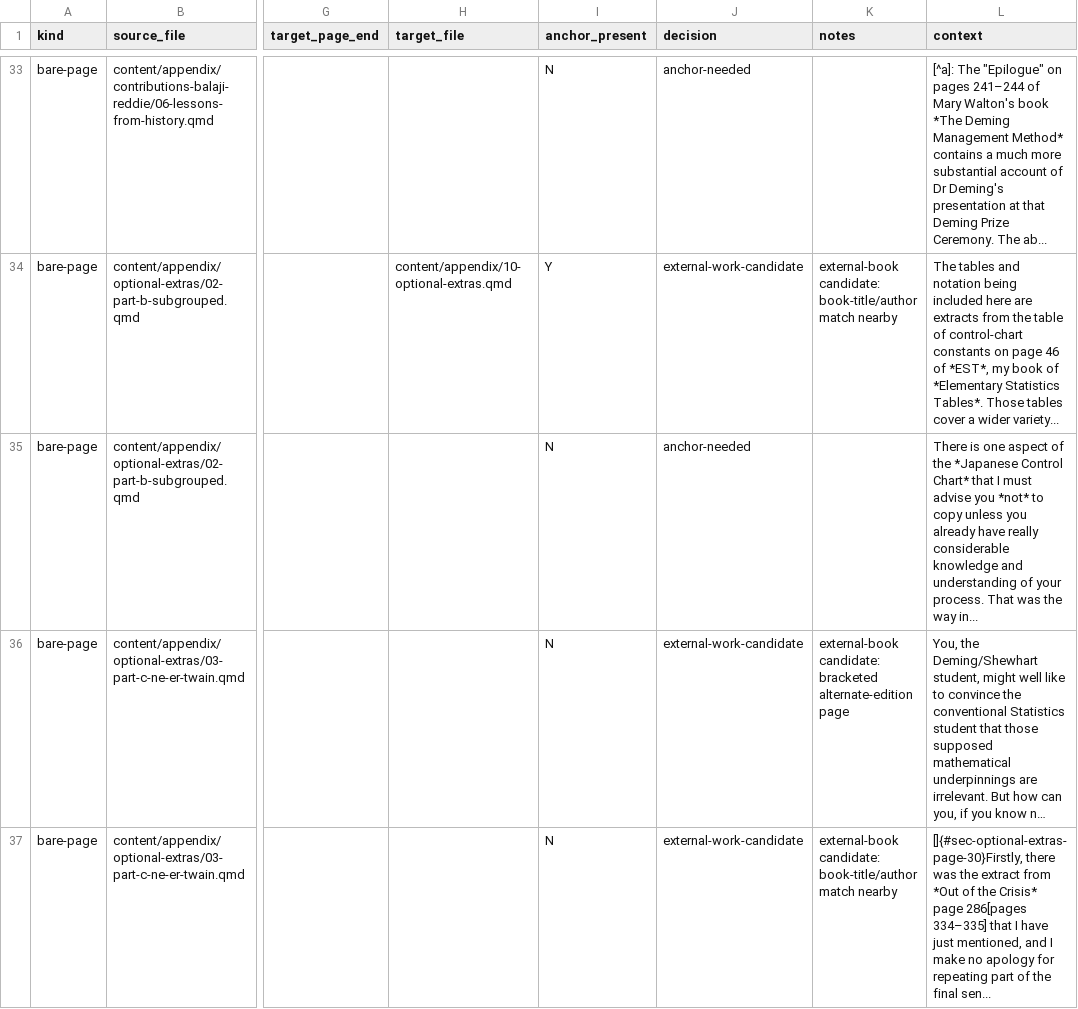
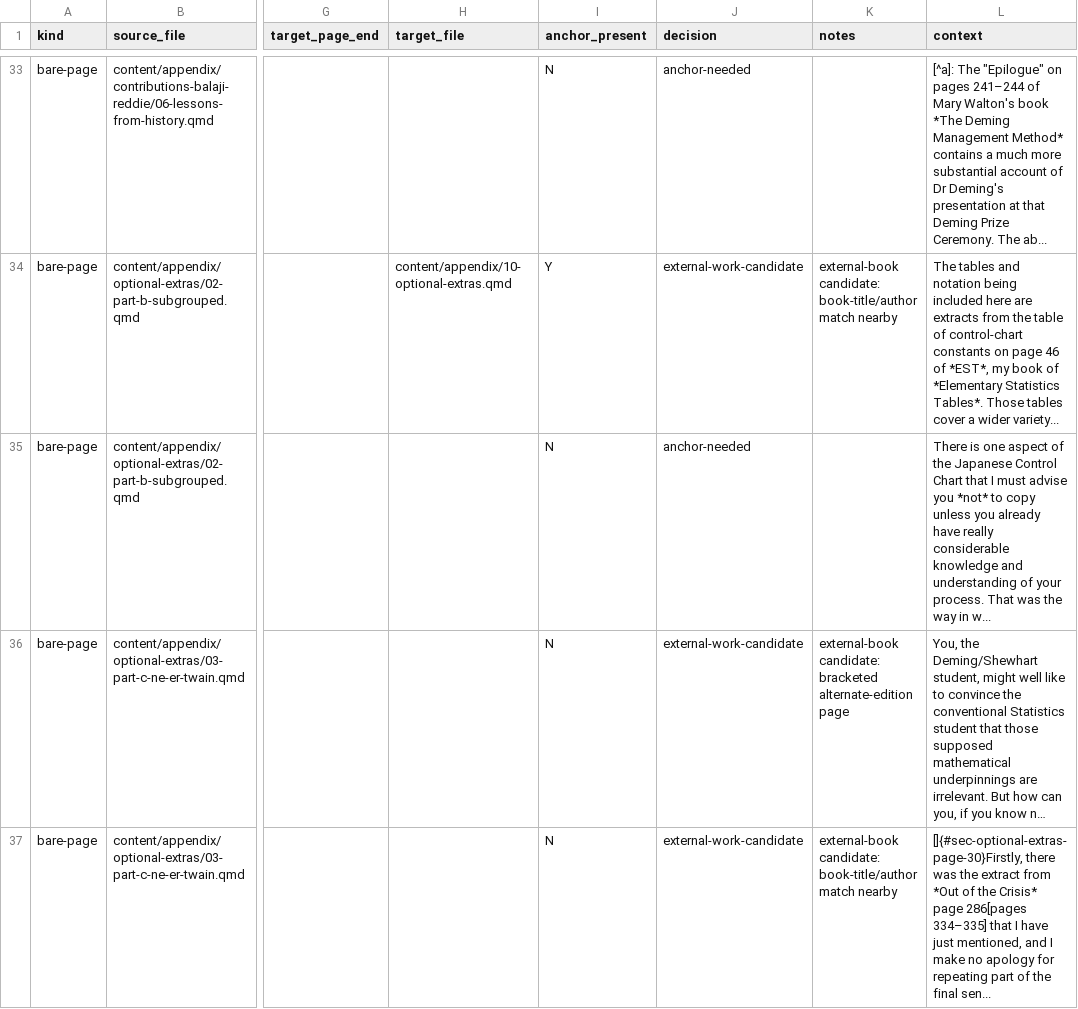
Before and after one commit to lddurbin/twelve_days_to_deming, a CSV file: workflow/bare-page-refs.csv, drawn as a sheet; only a part is shown, gaps mark what is left out; long unchanged cells end in …; the diff names each change by its address in the sheet, - before the commit and + after, or states it on an @@ line.

```diff
--- a/workflow/bare-page-refs.csv
+++ b/workflow/bare-page-refs.csv
-L35 (context): …of the *Japanese Control Chart* that I must advise you *not* to copy unless you already have really considerable knowledge and understanding of your process. That was the way in...
+L35 (context): …of the Japanese Control Chart that I must advise you *not* to copy unless you already have really considerable knowledge and understanding of your process. That was the way in w...
```
Also changed, not shown: 12 other files.
